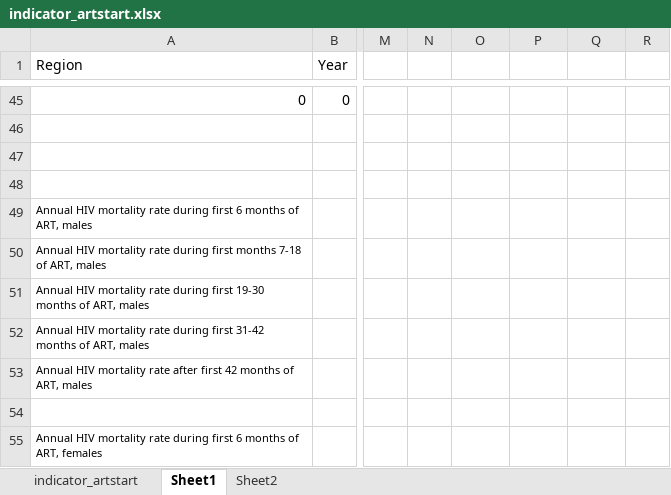
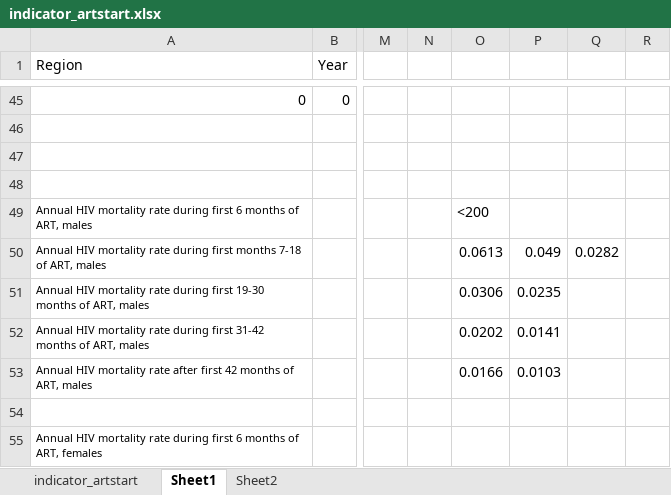
Before and after one commit to adenooy2/HIV_prioritization_tool, an Excel workbook: data/tier_app/iedea_indicators/indicator_artstart.xlsx, sheet Sheet1, drawn as a sheet; only a part is shown, gaps mark what is left out; values as stored, in another font and other column widths than the file's, no borders; charts and pictures not drawn; the diff names each change by its address in the sheet, - before the commit and + after, or states it on an @@ line.

```diff
--- a/data/tier_app/iedea_indicators/indicator_artstart.xlsx (sheet Sheet1)
+++ b/data/tier_app/iedea_indicators/indicator_artstart.xlsx (sheet Sheet1)
-O49: (empty)
+O49: <200
-O50: (empty)
+O50: 0.0613
-P50: (empty)
+P50: 0.049
-Q50: (empty)
+Q50: 0.0282
-O51: (empty)
+O51: 0.0306
-P51: (empty)
+P51: 0.0235
-O52: (empty)
+O52: 0.0202
-P52: (empty)
+P52: 0.0141
-O53: (empty)
+O53: 0.0166
-P53: (empty)
+P53: 0.0103
```
Also changed, not shown: charts or pictures, 1 other file.
